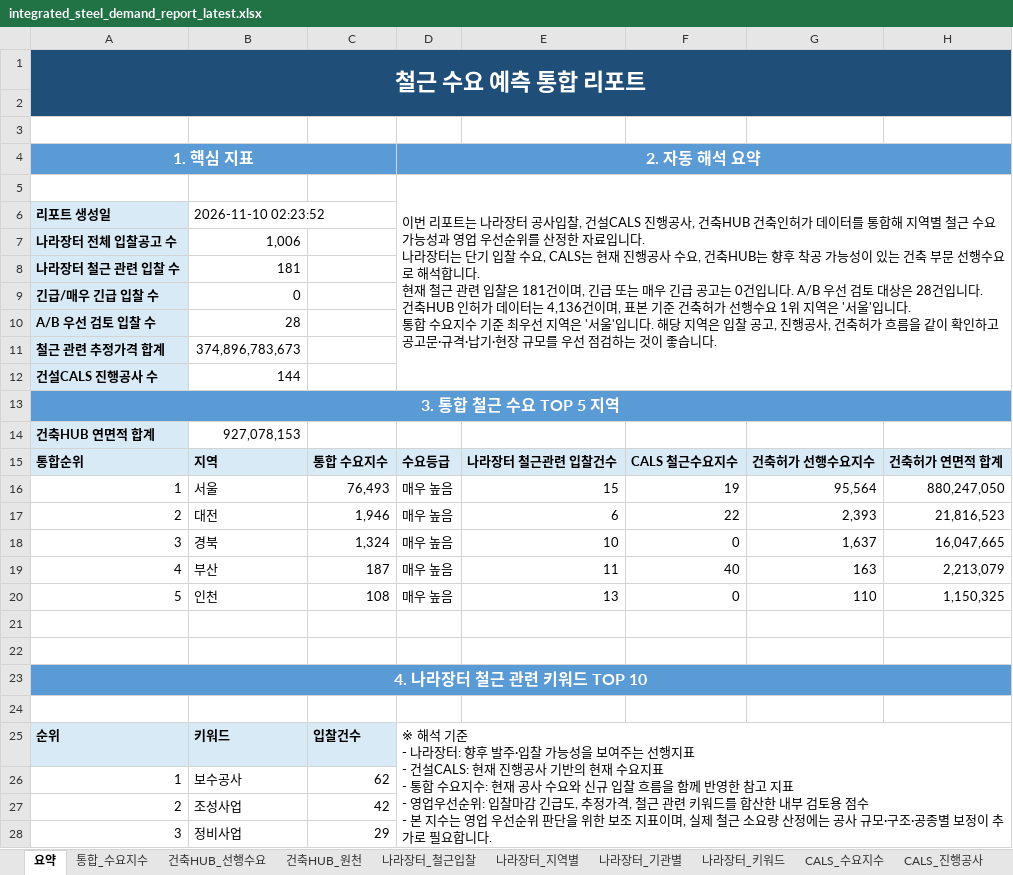
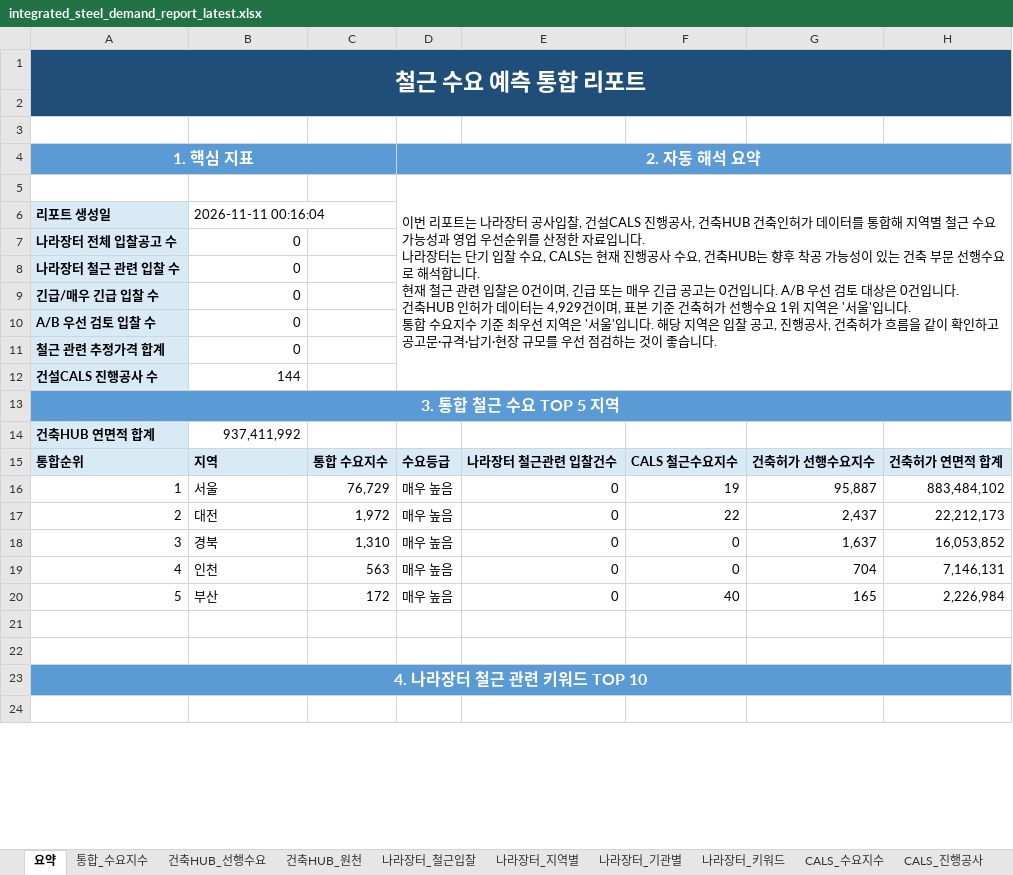
Before and after one commit to Ronaldooh123/steel-demand-report, an Excel workbook: data/processed/integrated_steel_demand_report_latest.xlsx, sheet 요약, drawn as a sheet; only a part is shown; values as stored, in another font and other column widths than the file's, no borders; removed rows and columns are numbered as before the commit, all else as after; ↵ is a line break in a cell; the diff covers the shown part only; the diff names each change by its address in the sheet, - before the commit and + after, or states it on an @@ line.

```diff
--- a/data/processed/integrated_steel_demand_report_latest.xlsx (sheet 요약)
+++ b/data/processed/integrated_steel_demand_report_latest.xlsx (sheet 요약)
-D5 (2. 자동 해석 요약): …입찰은 181건이며, 긴급 또는 매우 긴급 공고는 0건입니다. A/B 우선 검토 대상은 28건입니다. ↵ 건축HUB 인허가 데이터는 4,136건이며,…
+D5 (2. 자동 해석 요약): …입찰은 0건이며, 긴급 또는 매우 긴급 공고는 0건입니다. A/B 우선 검토 대상은 0건입니다. ↵ 건축HUB 인허가 데이터는 4,929건이며,…
-B6: 2026-11-10 02:23:52
+B6: 2026-11-11 00:16:04
-B7: 1,006
+B7: 0
-B8: 181
+B8: 0
-B10: 28
+B10: 0
-B11: 374,896,783,673
+B11: 0
-B14: 927,078,153
+B14: 937,411,992
-C16: 76,493
+C16: 76,729
-E16: 15
+E16: 0
-G16: 95,564
+G16: 95,887
-H16: 880,247,050
+H16: 883,484,102
-C17: 1,946
+C17: 1,972
-E17: 6
+E17: 0
-G17: 2,393
+G17: 2,437
-H17: 21,816,523
+H17: 22,212,173
-C18: 1,324
+C18: 1,310
-E18: 10
+E18: 0
-H18: 16,047,665
+H18: 16,053,852
-row 19: 4 | 부산 | 187 | 매우 높음 | 11 | 40 | 163 | 2,213,079
-row 20: 5 | 인천 | 108 | 매우 높음 | 13 | 0 | 110 | 1,150,325
+row 19: 4 | 인천 | 563 | 매우 높음 | 0 | 0 | 704 | 7,146,131
+row 20: 5 | 부산 | 172 | 매우 높음 | 0 | 40 | 165 | 2,226,984
-row 25: 순위 | 키워드 | 입찰건수 | ※ 해석 기준 ↵ - 나라장터: 향후 발주·입찰 가능성을 보여주는 선행지표 ↵ - 건설CALS: 현재 진행공사 기반의 현재 수요지표 ↵ - 통합 수요지수: 현재 공사 수요와 신규 입찰 흐름을 함께 반영한 참고 지표 ↵ - 영업우선순위: 입찰마감 긴급도, 추정가격, 철근 관련 키워드를 합산한 내부 검토용 점수 ↵ - 본 지수는 영업 우선순위 판단을 위한 보조 지표이며, 실제 철근 소요량 산정에는 공사 규모·구조·공종별 보정이 추가로 필요합니다.
-row 26: 1 | 보수공사 | 62
-row 27: 2 | 조성사업 | 42
-row 28: 3 | 정비사업 | 29
```
Also changed, not shown: 1 added row and 7 removed rows elsewhere in this sheet, sheet 건축HUB_원천, sheet 나라장터_전체입찰, sheet 나라장터_철근입찰, sheet 통합_수요지수, sheet 나라장터_기관별, sheet 건축HUB_선행수요, 3 more sheets.
